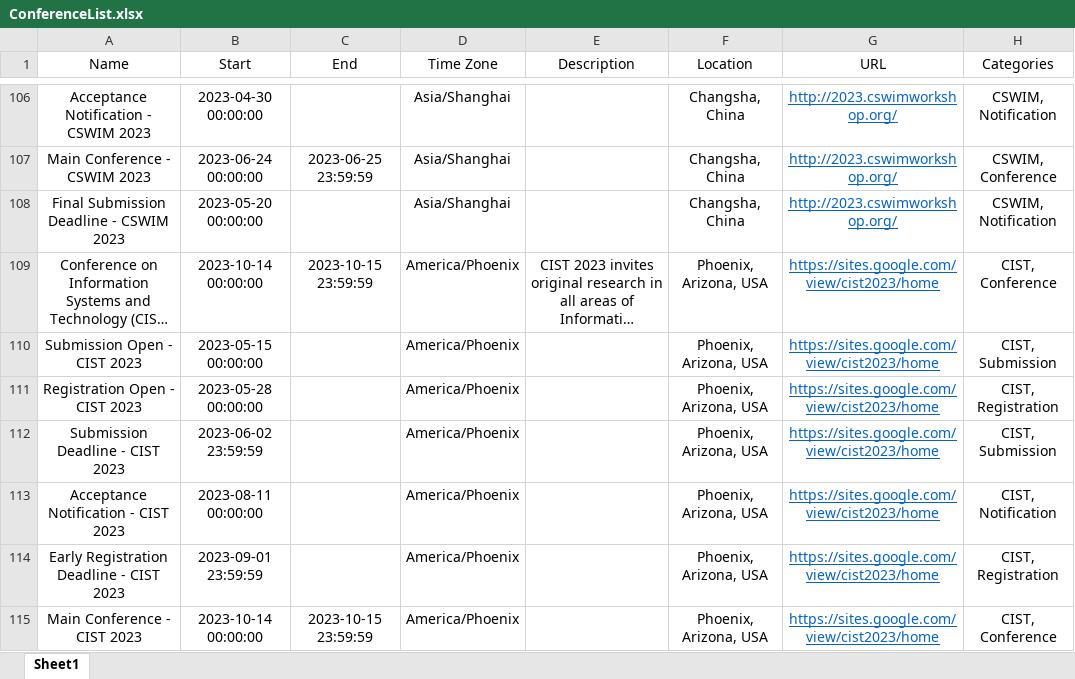
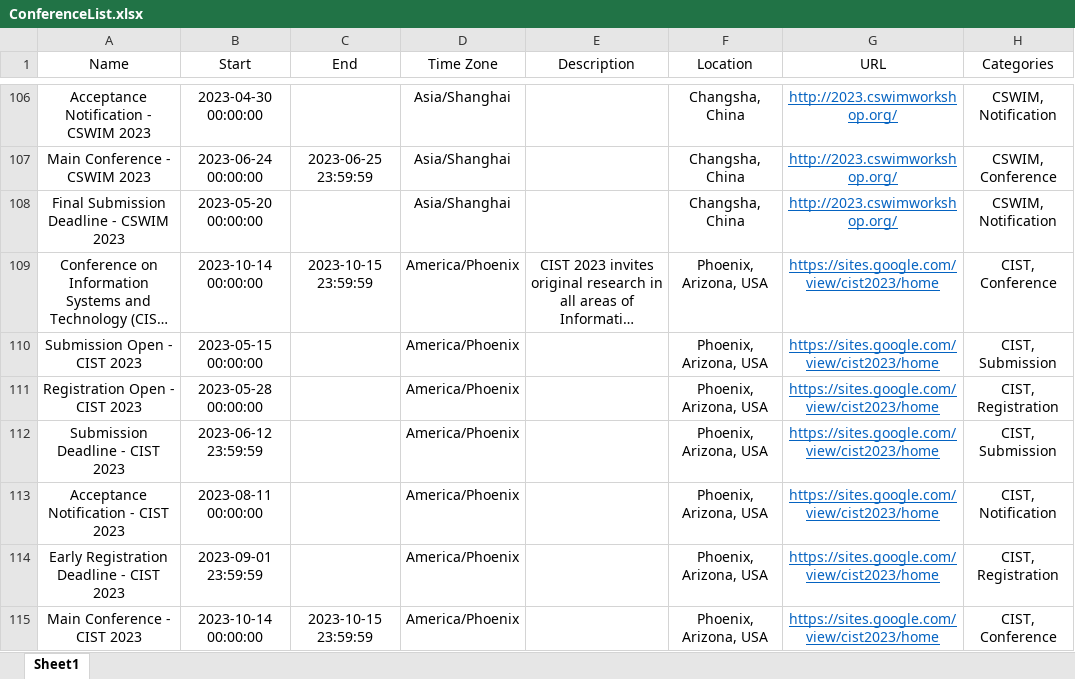
Before and after one commit to liu-yihong/MIS-Calendar, an Excel workbook: ConferenceList.xlsx, sheet Sheet1, drawn as a sheet; only a part is shown, gaps mark what is left out; long unchanged cells end in …; values as stored, in another font and other column widths than the file's, no borders; the diff names each change by its address in the sheet, - before the commit and + after, or states it on an @@ line.

Commit message:
Update ConferenceList.xlsx

```diff
--- a/ConferenceList.xlsx (sheet Sheet1)
+++ b/ConferenceList.xlsx (sheet Sheet1)
-B112 (Start): 2023-06-02 23:59:59
+B112 (Start): 2023-06-12 23:59:59
```
